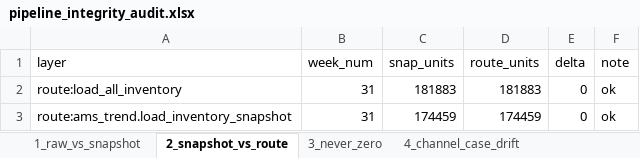
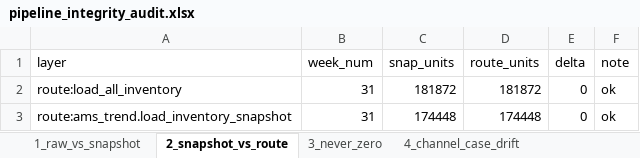
Before and after one commit to nitesh-lang/weekly-dashboard-fastapi, an Excel workbook: data/processed/pipeline_integrity_audit.xlsx, sheet 2_snapshot_vs_route, drawn as a sheet; values as stored, in another font and other column widths than the file's, no borders; the diff names each change by its address in the sheet, - before the commit and + after, or states it on an @@ line.

```diff
--- a/data/processed/pipeline_integrity_audit.xlsx (sheet 2_snapshot_vs_route)
+++ b/data/processed/pipeline_integrity_audit.xlsx (sheet 2_snapshot_vs_route)
-C2 (snap_units): 181883
+C2 (snap_units): 181872
-D2 (route_units): 181883
+D2 (route_units): 181872
-C3 (snap_units): 174459
+C3 (snap_units): 174448
-D3 (route_units): 174459
+D3 (route_units): 174448
```
Also changed, not shown: sheet 19_ams_gt_sales_per_model, sheet 9_brand_retags_info, sheet 1_raw_vs_snapshot, data/raw/inventory/Week 31/Audio_Array/Seller FBA Inventory (SP-API).xlsx, data/raw/inventory/Week 31/Fossil/Seller FBA Inventory (SP-API).xlsx, 20 other files.
